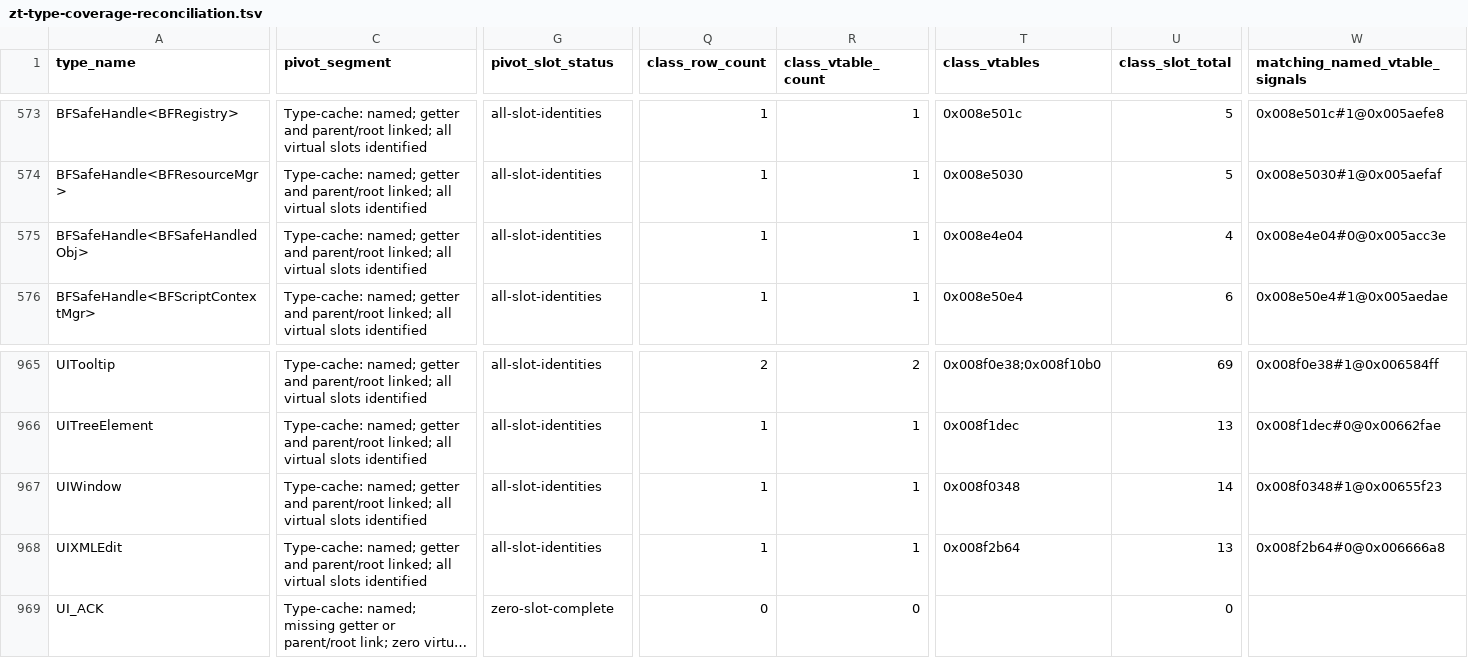
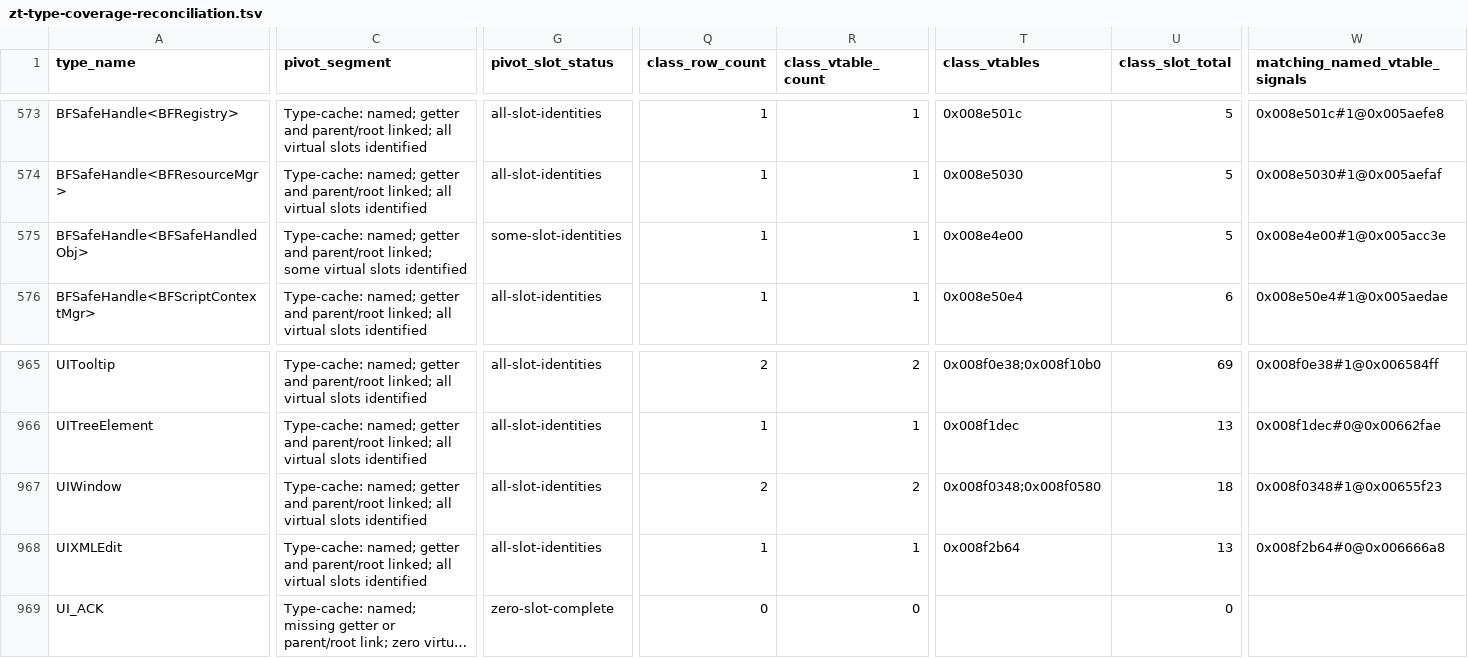
Before and after one commit to overyonder/over-yonder.tech, a TSV file: openzt2/zt-type-coverage-reconciliation.tsv, drawn as a sheet; only a part is shown, gaps mark what is left out; long unchanged cells end in …; the diff covers the shown part only; the diff names each change by its address in the sheet, - before the commit and + after, or states it on an @@ line.

```diff
--- a/openzt2/zt-type-coverage-reconciliation.tsv
+++ b/openzt2/zt-type-coverage-reconciliation.tsv
-C575 (pivot_segment): …parent/root linked; all virtual slots…
+C575 (pivot_segment): …parent/root linked; some virtual slots…
-G575 (pivot_slot_status): all-slot-identities
+G575 (pivot_slot_status): some-slot-identities
-T575 (class_vtables): 0x008e4e04
+T575 (class_vtables): 0x008e4e00
-U575 (class_slot_total): 4
+U575 (class_slot_total): 5
-W575 (matching_named_vtable_signals): 0x008e4e04#0@0x005acc3e
+W575 (matching_named_vtable_signals): 0x008e4e00#1@0x005acc3e
-Q967 (class_row_count): 1
+Q967 (class_row_count): 2
-R967 (class_vtable_count): 1
+R967 (class_vtable_count): 2
-T967 (class_vtables): 0x008f0348
+T967 (class_vtables): 0x008f0348;0x008f0580
-U967 (class_slot_total): 14
+U967 (class_slot_total): 18
```
Also changed, not shown: 1 edited cell elsewhere in this file, 3 other files.
